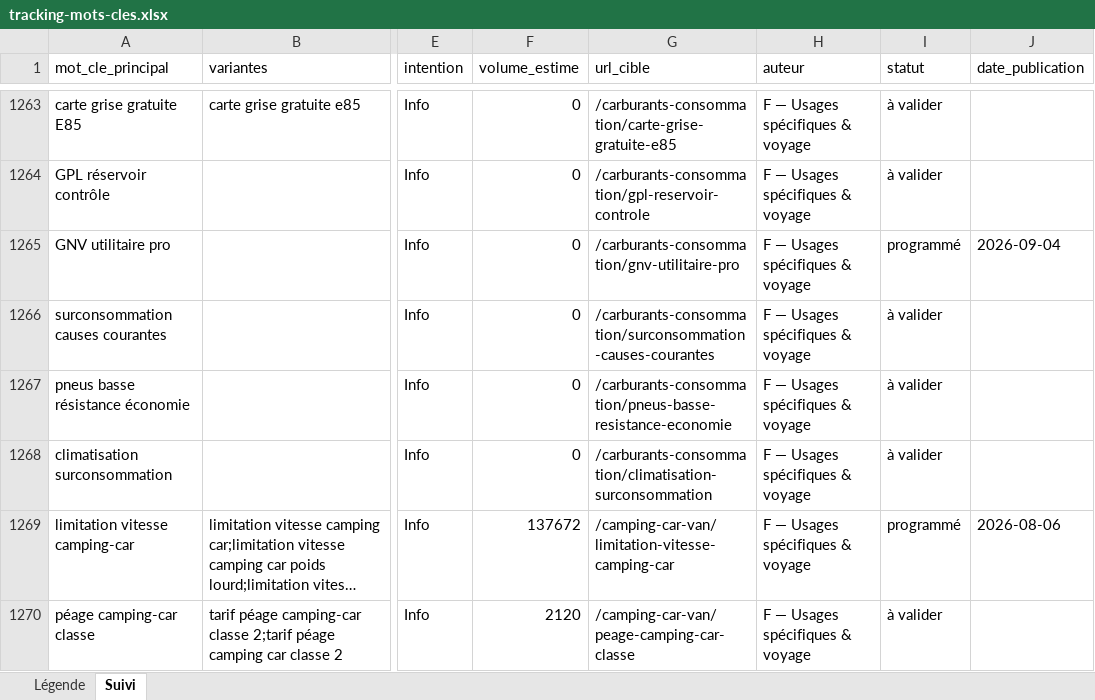
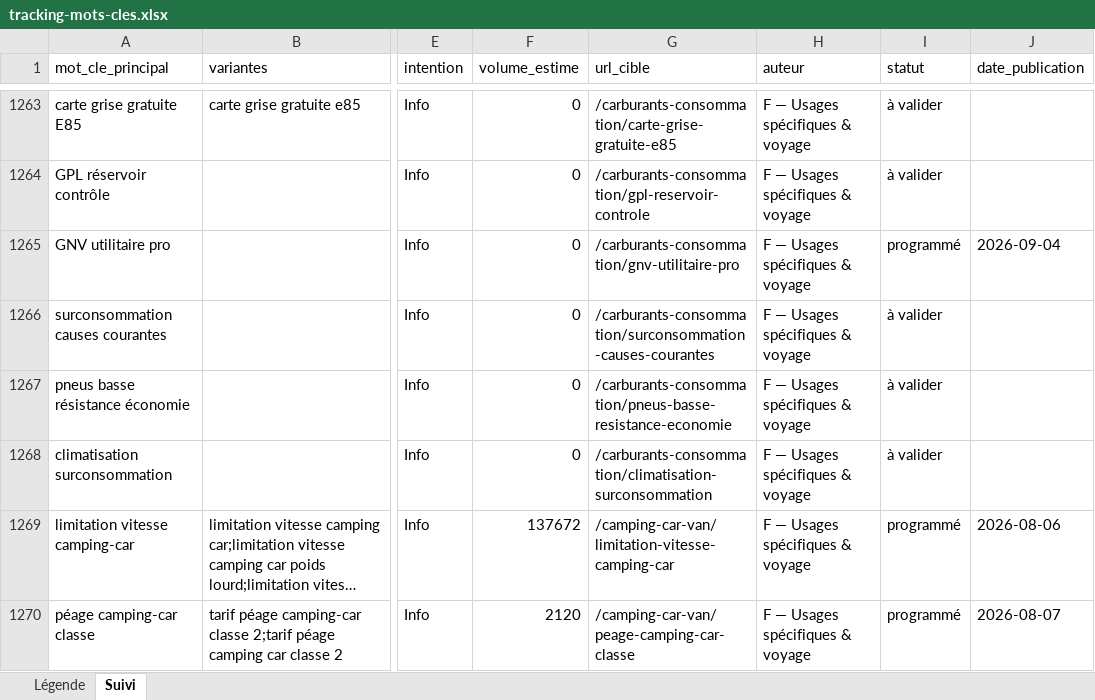
Before and after one commit to Rabary17/autoseo, an Excel workbook: data/keywords/tracking-mots-cles.xlsx, sheet Suivi, drawn as a sheet; only a part is shown, gaps mark what is left out; long unchanged cells end in …; values as stored, in another font and other column widths than the file's, no borders; the diff covers the shown part only; the diff names each change by its address in the sheet, - before the commit and + after, or states it on an @@ line.

```diff
--- a/data/keywords/tracking-mots-cles.xlsx (sheet Suivi)
+++ b/data/keywords/tracking-mots-cles.xlsx (sheet Suivi)
-I1270 (statut): à valider
+I1270 (statut): programmé
-J1270 (date_publication): (empty)
+J1270 (date_publication): 2026-08-07
```
Also changed, not shown: 12 edited cells elsewhere in this sheet, 4 other files.
